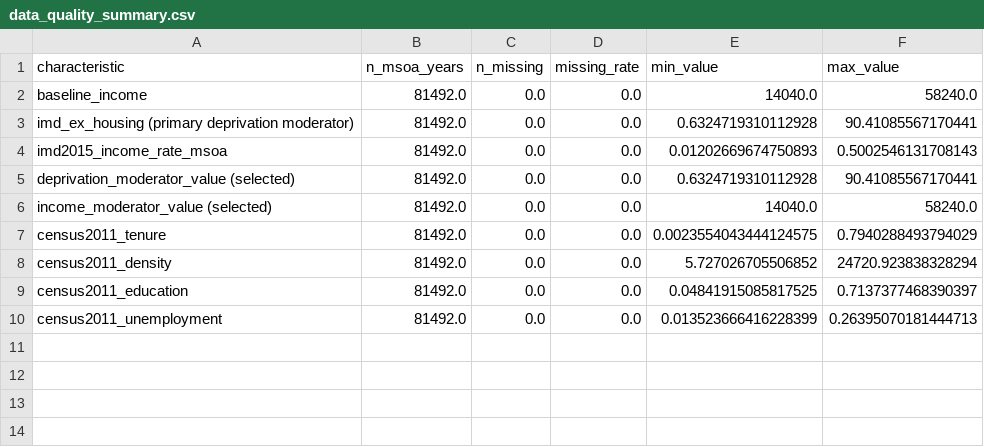
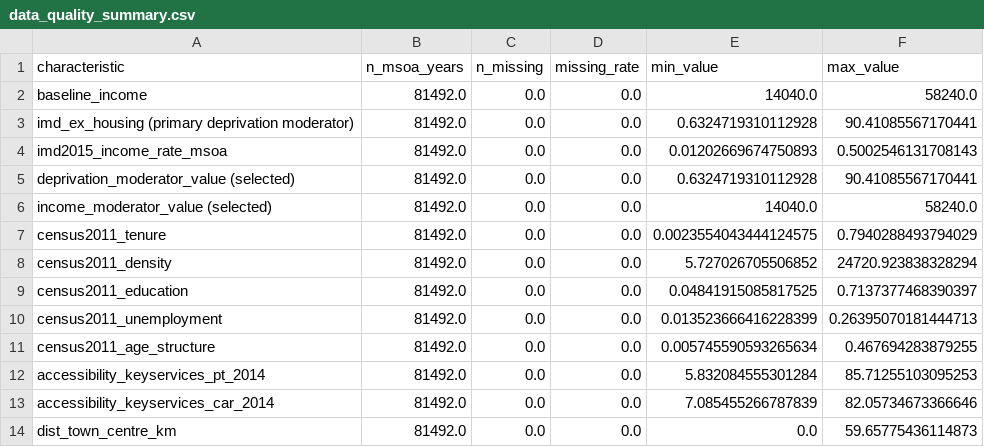
Before and after one commit to bonnieevans/be-dissertation, a CSV file: outputs/qa/data_quality_summary.csv, drawn as a sheet.

```diff
--- a/outputs/qa/data_quality_summary.csv
+++ b/outputs/qa/data_quality_summary.csv
@@ -10 +10,5 @@ census2011_education,81492.0,0.0,0.0,0.04841915085817525,0.7137377468390397
 census2011_unemployment,81492.0,0.0,0.0,0.013523666416228399,0.26395070181444713
+census2011_age_structure,81492.0,0.0,0.0,0.005745590593265634,0.467694283879255
+accessibility_keyservices_pt_2014,81492.0,0.0,0.0,5.832084555301284,85.71255103095253
+accessibility_keyservices_car_2014,81492.0,0.0,0.0,7.085455266787839,82.05734673366646
+dist_town_centre_km,81492.0,0.0,0.0,0.0,59.65775436114873
```
Also changed, not shown: config/source_manifest.csv, outputs/tables/fig10_price_growth_vs_construction.csv, 42 other files.
